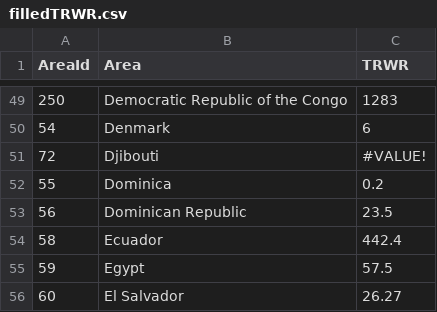
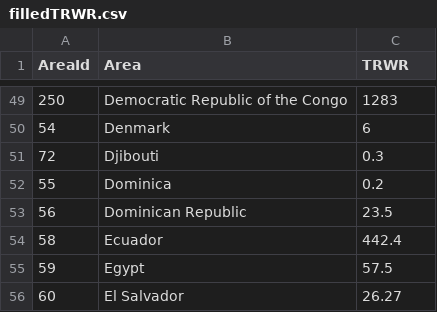
Before and after one commit to afreeorange/CSE6242-Project, a CSV file: data/table/filledTRWR.csv, drawn as a sheet; only a part is shown, gaps mark what is left out.

Commit message:
Add files via upload

```diff
--- a/data/table/filledTRWR.csv
+++ b/data/table/filledTRWR.csv
@@ -50,3 +50,3 @@
 54,Denmark,6
-72,Djibouti,#VALUE!
+72,Djibouti,0.3
 55,Dominica,0.2
```
